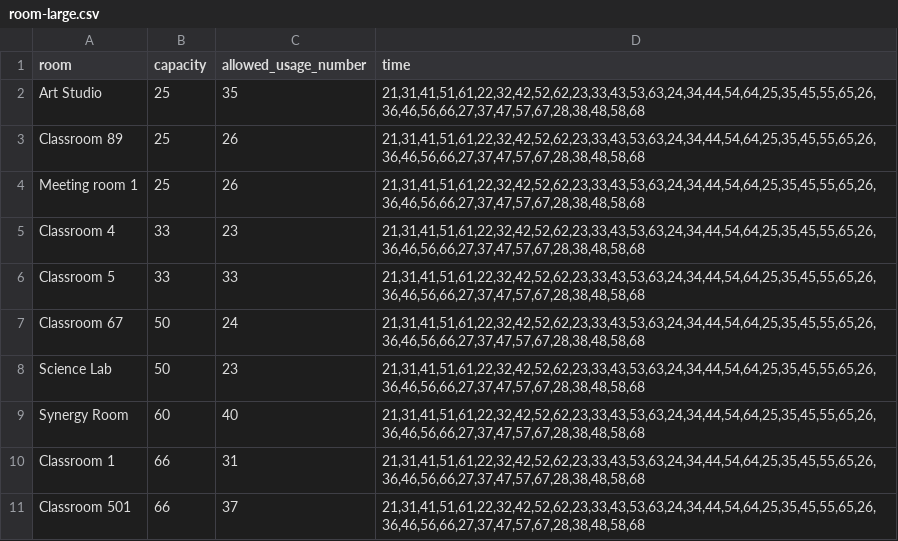
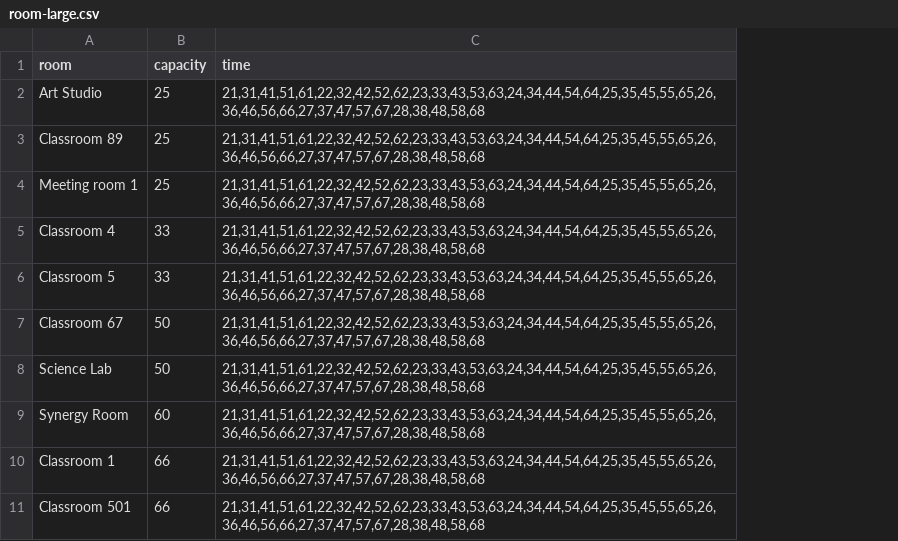
Before and after one commit to p1geonium/fulbright-files, a CSV file: room-large.csv, drawn as a sheet; only a part is shown; the diff names each change by its address in the sheet, - before the commit and + after, or states it on an @@ line.

```diff
--- a/room-large.csv
+++ b/room-large.csv
-column C (allowed_usage_number), rows 2-11: 35 | 26 | 26 | 23 | 33 | 24 | 23 | 40 | 31 | 37
```
Also changed, not shown: room.csv.
